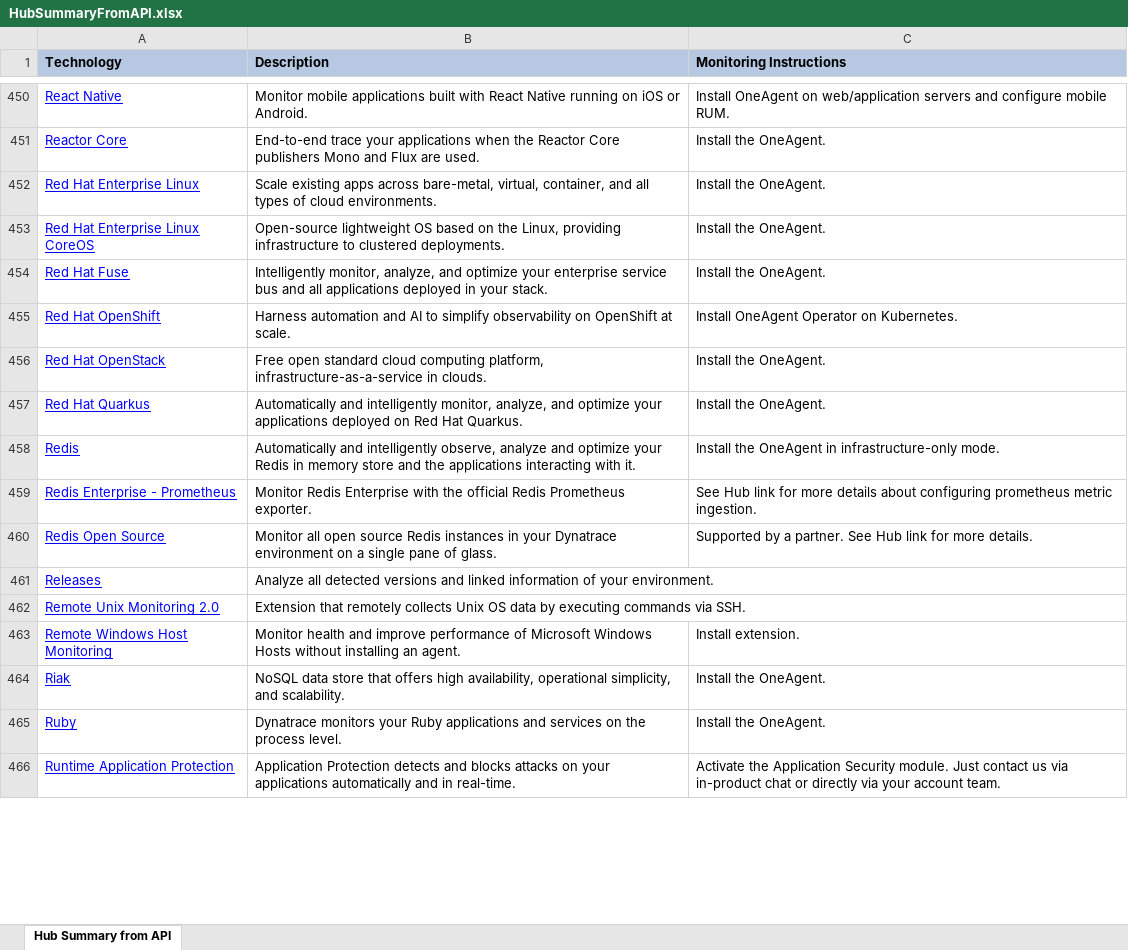
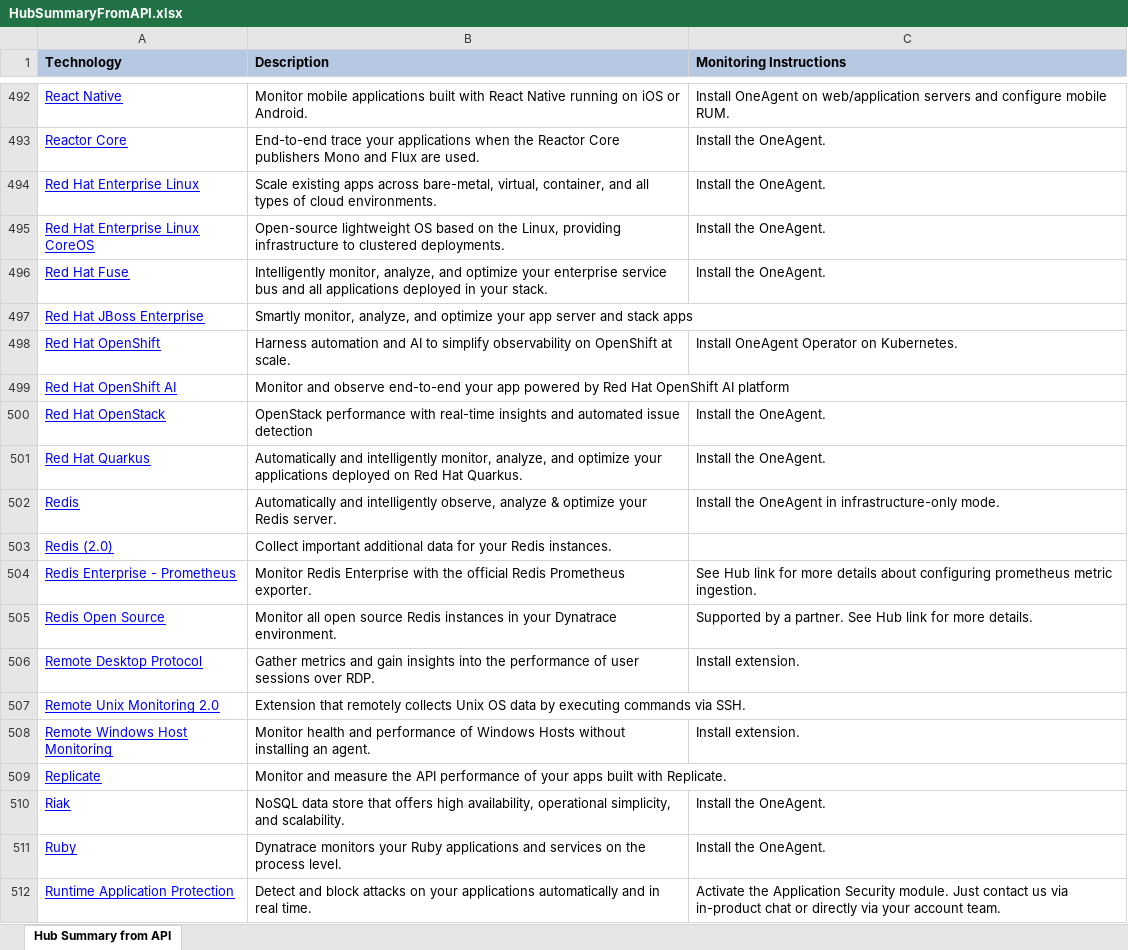
Before and after one commit to Dynatrace-Dave-Mauney/Automation, an Excel workbook: docs/HubSummaryFromAPI.xlsx, sheet Hub Summary from API, drawn as a sheet; only a part is shown, gaps mark what is left out; values as stored, in another font and other column widths than the file's, no borders; removed rows and columns are numbered as before the commit, all else as after; the diff covers the shown part only; the diff names each change by its address in the sheet, - before the commit and + after, or states it on an @@ line.

```diff
--- a/docs/HubSummaryFromAPI.xlsx (sheet Hub Summary from API)
+++ b/docs/HubSummaryFromAPI.xlsx (sheet Hub Summary from API)
+row 497: Red Hat JBoss Enterprise | Smartly monitor, analyze, and optimize your app server and stack apps
+row 499: Red Hat OpenShift AI | Monitor and observe end-to-end your app powered by Red Hat OpenShift AI platform
-B500 (Description): Free open standard cloud computing platform, infrastructure-as-a-service in clouds.
+B500 (Description): OpenStack performance with real-time insights and automated issue detection
-B502 (Description): …observe, analyze and optimize your Redis in memory store and the applications interacting with it.
+B502 (Description): …observe, analyze & optimize your Redis server.
+row 503: Redis (2.0) | Collect important additional data for your Redis instances.
-B505 (Description): …your Dynatrace environment on a single pane of glass.
+B505 (Description): …your Dynatrace environment.
-row 461: Releases | Analyze all detected versions and linked information of your environment.
+row 506: Remote Desktop Protocol | Gather metrics and gain insights into the performance of user sessions over RDP. | Install extension.
-B508 (Description): …health and improve performance of Microsoft Windows Hosts…
+B508 (Description): …health and performance of Windows Hosts…
+row 509: Replicate | Monitor and measure the API performance of your apps built with Replicate.
-B512 (Description): Application Protection detects and blocks attacks on your applications automatically and in real-time.
+B512 (Description): Detect and block attacks on your applications automatically and in real time.
```
Also changed, not shown: 106 added rows, 67 removed rows and 88 edited cells elsewhere in this sheet, docs/HubSummary.xlsx, 7 other files.
